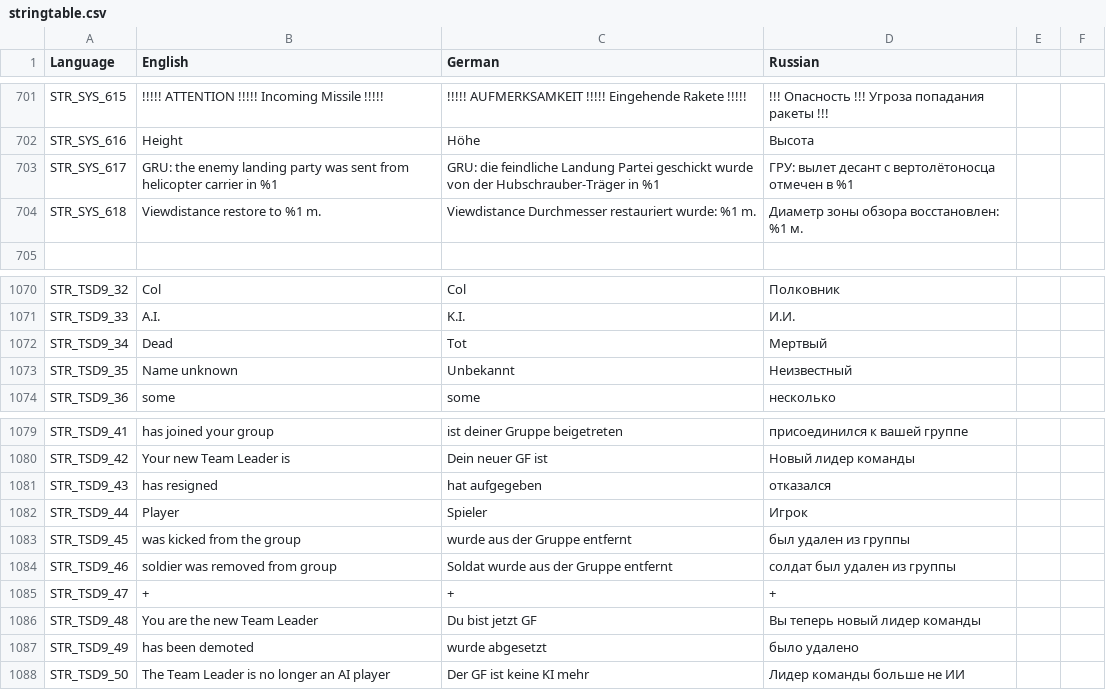
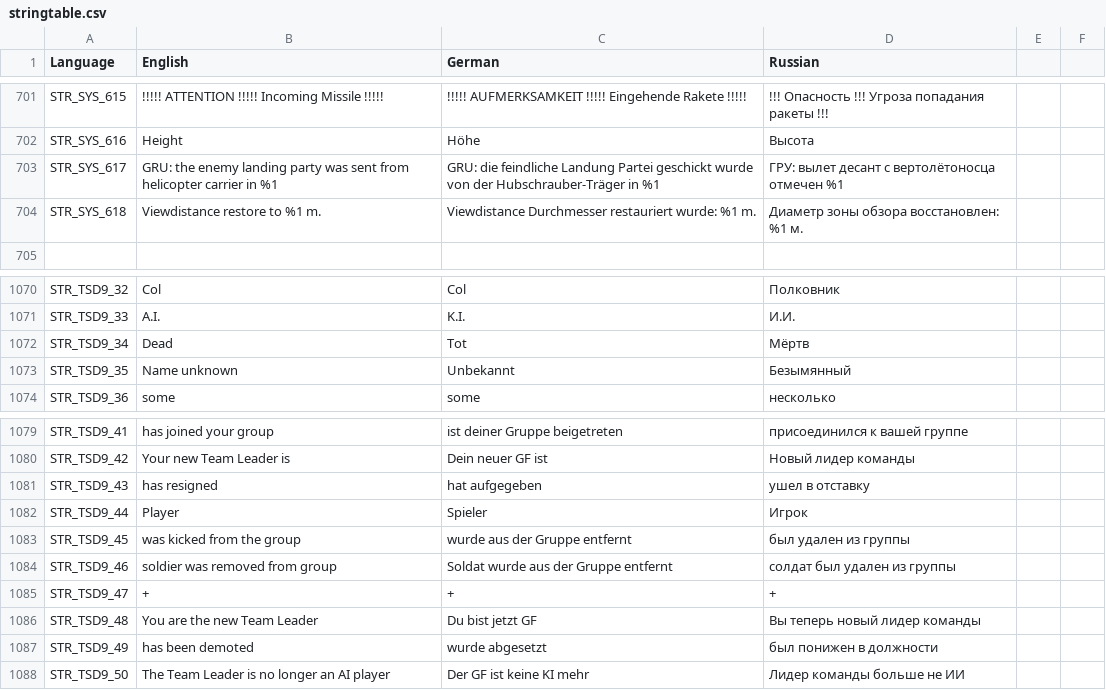
Before and after one commit to sygsky/Domination-for-Red-Engineers-server, a CSV file: stringtable.csv, drawn as a sheet; only a part is shown, gaps mark what is left out.

```diff
--- a/stringtable.csv
+++ b/stringtable.csv
@@ -702,3 +702,3 @@ STR_SYS_615,"!!!!! ATTENTION !!!!! Incoming Missile !!!!!","!!!!! AUFMERKSAMKEIT
 STR_SYS_616,"Height","Höhe","Высота"
-STR_SYS_617,"GRU: the enemy landing party was sent from helicopter carrier in %1","GRU: die feindliche Landung Partei geschickt wurde von der Hubschrauber-Träger in %1","ГРУ: вылет десант с вертолётоносца отмечен в %1"
+STR_SYS_617,"GRU: the enemy landing party was sent from helicopter carrier in %1","GRU: die feindliche Landung Partei geschickt wurde von der Hubschrauber-Träger in %1","ГРУ: вылет десант с вертолётоносца отмечен %1"
 STR_SYS_618,"Viewdistance restore to %1 m.","Viewdistance Durchmesser restauriert wurde: %1 m.","Диаметр зоны обзора восстановлен: %1 м."
@@ -1071,4 +1071,4 @@ STR_TSD9_32,Col,Col,Полковник
 STR_TSD9_33,A.I.,K.I.,И.И.
-STR_TSD9_34,Dead,Tot,Мертвый
-STR_TSD9_35,Name unknown,Unbekannt,Неизвестный
+STR_TSD9_34,Dead,Tot,Мёртв
+STR_TSD9_35,Name unknown,Unbekannt,Безымянный
 STR_TSD9_36,some,some,несколько
@@ -1080,3 +1080,3 @@ STR_TSD9_41,has joined your group,ist deiner Gruppe beigetreten,присоеди
 STR_TSD9_42,Your new Team Leader is,Dein neuer GF ist,Новый лидер команды
-STR_TSD9_43,has resigned,hat aufgegeben,отказался
+STR_TSD9_43,has resigned,hat aufgegeben,ушел в отставку
 STR_TSD9_44,Player,Spieler,Игрок
@@ -1086,3 +1086,3 @@ STR_TSD9_47,+,+,+
 STR_TSD9_48,You are the new Team Leader,Du bist jetzt GF,Вы теперь новый лидер команды
-STR_TSD9_49,has been demoted,wurde abgesetzt,было удалено
+STR_TSD9_49,has been demoted,wurde abgesetzt,был понижен в должности
 STR_TSD9_50,The Team Leader is no longer an AI player,Der GF ist keine KI mehr,Лидер команды больше не ИИ
```
Also changed, not shown: 16 other files.
